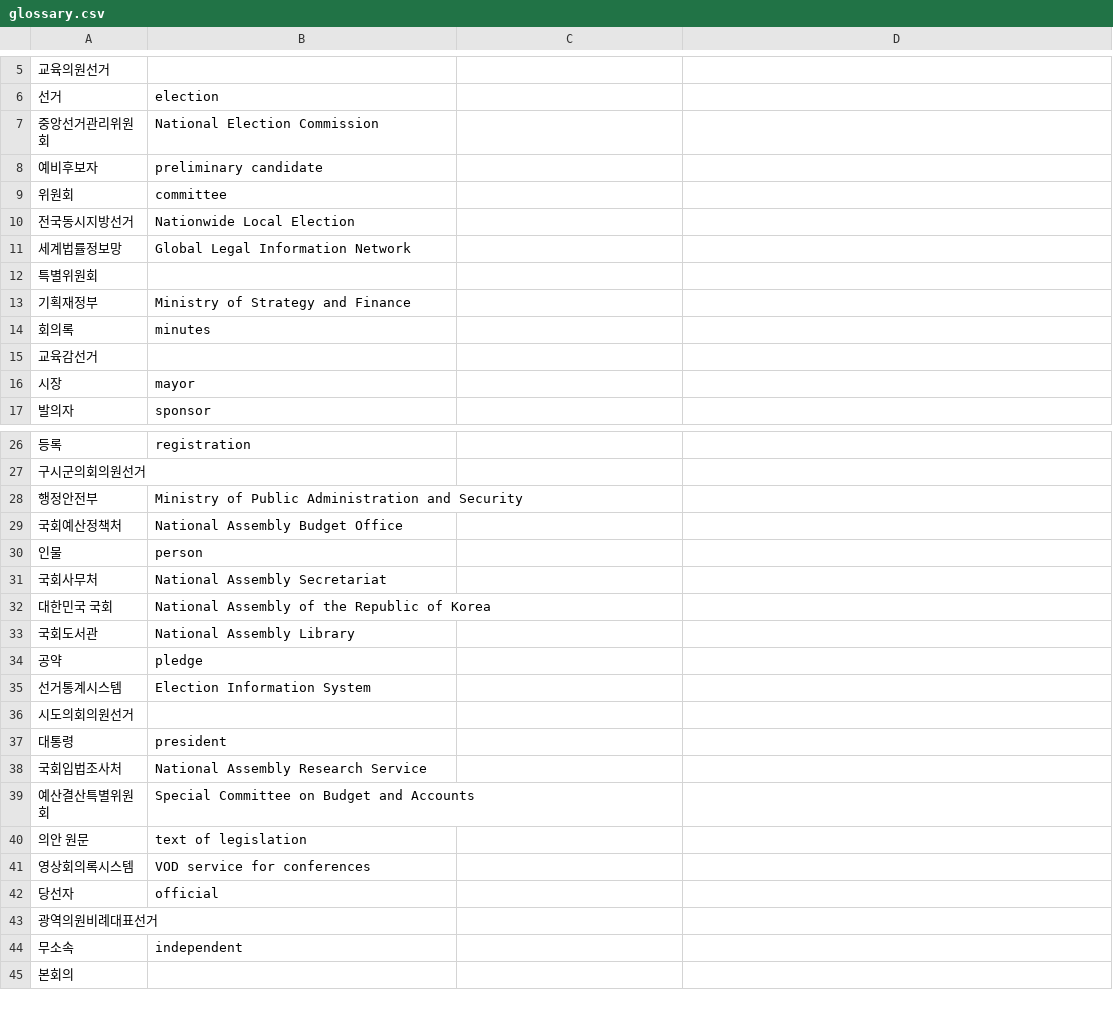
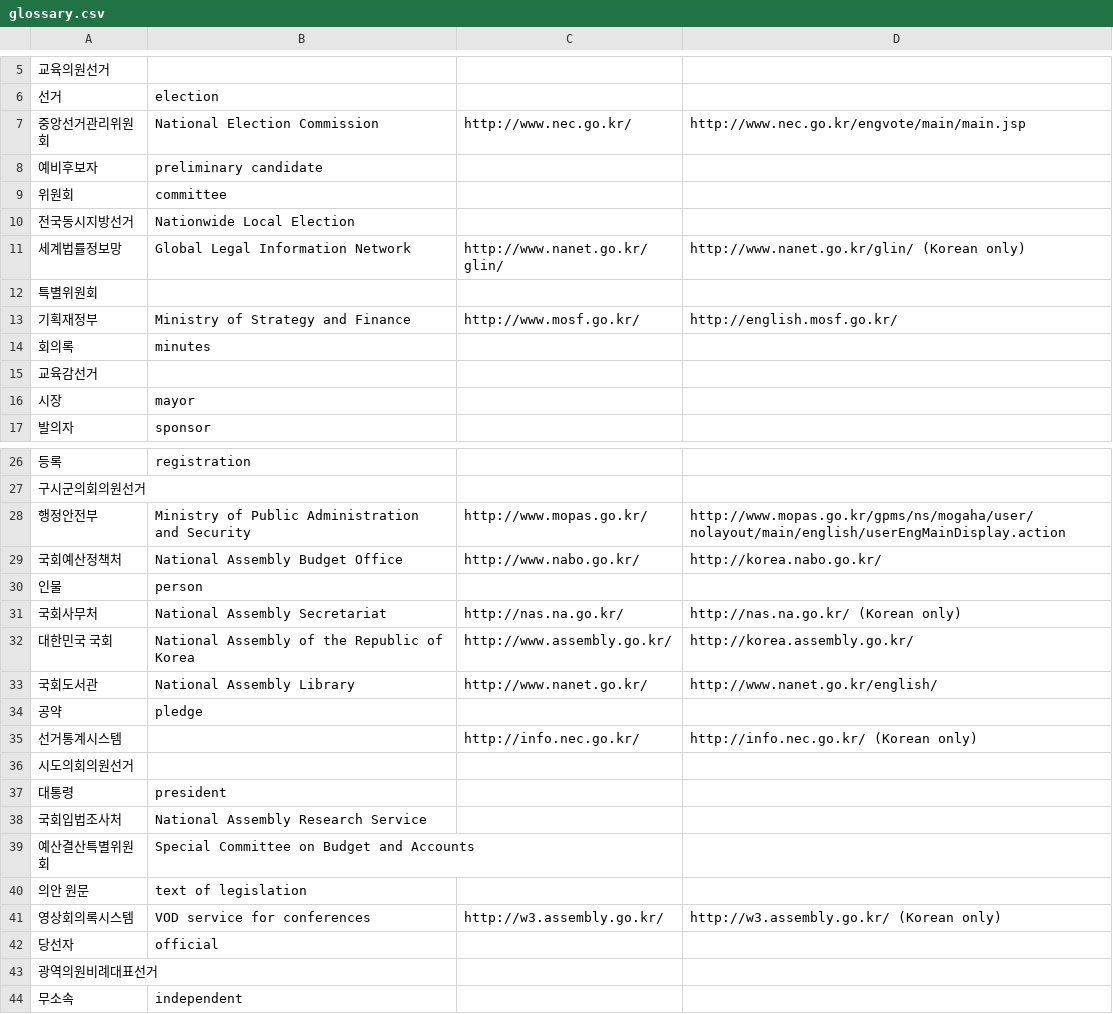
Before and after one commit to teampopong/popong.com1.0, a CSV file: static/data/glossary.csv, drawn as a sheet; only a part is shown, gaps mark what is left out; the shorter side is filled out with more unchanged rows.

Commit message:
Add urls to glossary terms

```diff
--- a/static/data/glossary.csv
+++ b/static/data/glossary.csv
@@ -6,3 +6,3 @@
 선거,election,"",""
-중앙선거관리위원회,National Election Commission,"",""
+중앙선거관리위원회,National Election Commission,"http://www.nec.go.kr/","http://www.nec.go.kr/engvote/main/main.jsp"
 예비후보자,preliminary candidate,"",""
@@ -10,5 +10,5 @@
 전국동시지방선거,Nationwide Local Election,"",""
-세계법률정보망,Global Legal Information Network,"",""
+세계법률정보망,Global Legal Information Network,"http://www.nanet.go.kr/glin/","http://www.nanet.go.kr/glin/ (Korean only)"
 특별위원회,,"",""
-기획재정부,Ministry of Strategy and Finance,"",""
+기획재정부,Ministry of Strategy and Finance,"http://www.mosf.go.kr/","http://english.mosf.go.kr/"
 회의록,minutes,"",""
@@ -27,10 +27,10 @@
 구시군의회의원선거,,"",""
-행정안전부,Ministry of Public Administration and Security,"",""
-국회예산정책처,National Assembly Budget Office,"",""
+행정안전부,Ministry of Public Administration and Security,"http://www.mopas.go.kr/","http://www.mopas.go.kr/gpms/ns/mogaha/user/nolayout/main/english/userEngMainDisplay.action"
+국회예산정책처,National Assembly Budget Office,"http://www.nabo.go.kr/","http://korea.nabo.go.kr/"
 인물,person,"",""
-국회사무처,National Assembly Secretariat,"",""
-대한민국 국회,National Assembly of the Republic of Korea,"",""
-국회도서관,National Assembly Library,"",""
+국회사무처,National Assembly Secretariat,"http://nas.na.go.kr/","http://nas.na.go.kr/ (Korean only)"
+대한민국 국회,National Assembly of the Republic of Korea,"http://www.assembly.go.kr/","http://korea.assembly.go.kr/"
+국회도서관,National Assembly Library,"http://www.nanet.go.kr/","http://www.nanet.go.kr/english/"
 공약,pledge,"",""
-선거통계시스템,Election Information System,"",""
+선거통계시스템,,"http://info.nec.go.kr/","http://info.nec.go.kr/ (Korean only)"
 시도의회의원선거,,"",""
@@ -40,3 +40,3 @@
 의안 원문,text of legislation,"",""
-영상회의록시스템,VOD service for conferences,"",""
+영상회의록시스템,VOD service for conferences,"http://w3.assembly.go.kr/","http://w3.assembly.go.kr/ (Korean only)"
 당선자,official,"",""
```
